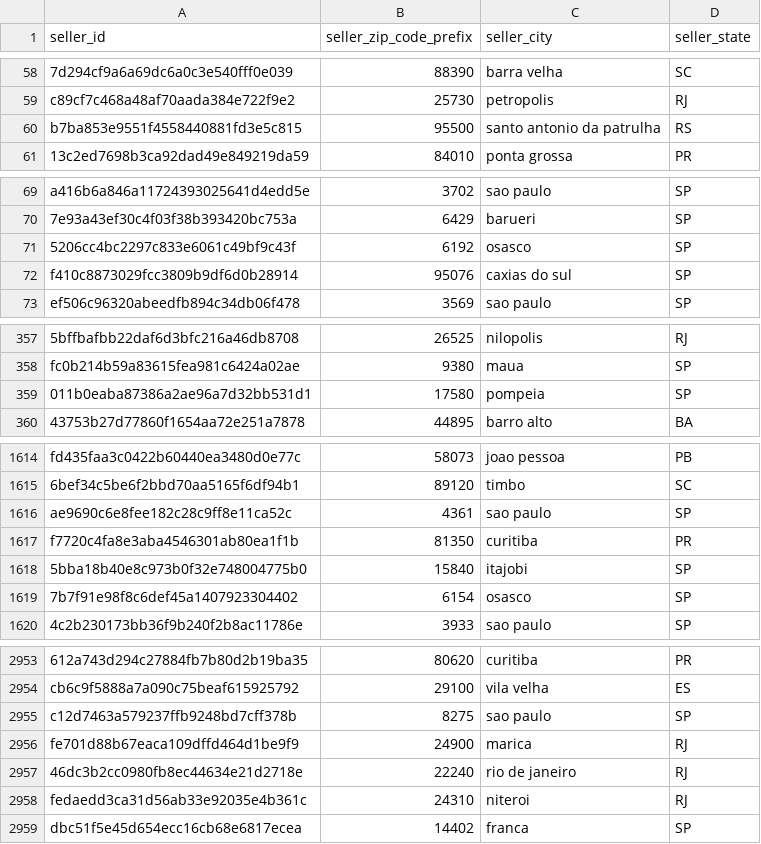
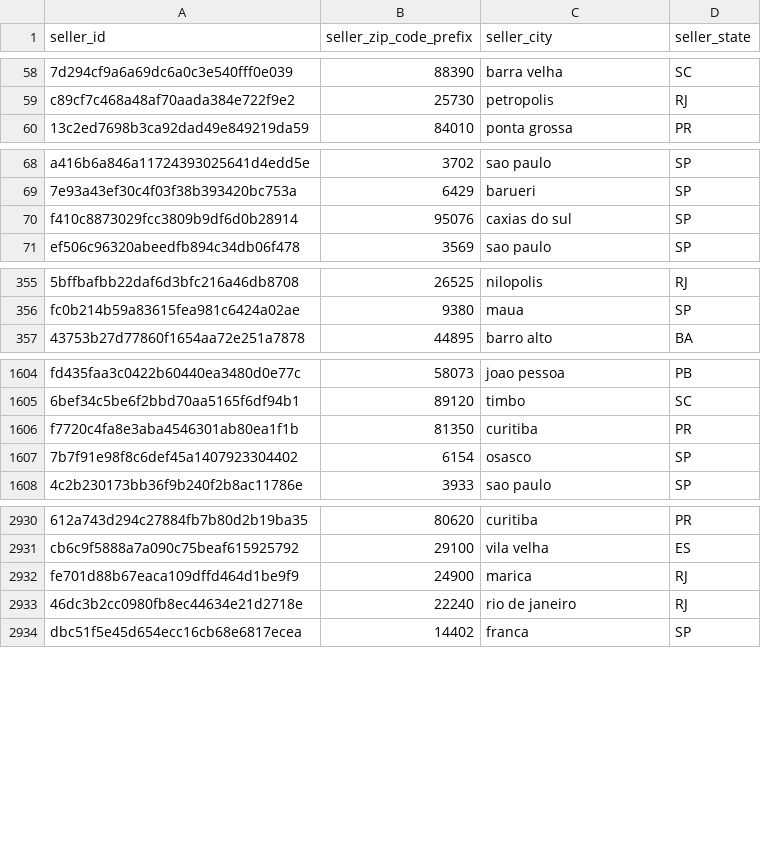
Before and after one commit to rickaof/Olist_Ecommerce_Analysis, a CSV file: data/processed/sellers.csv, drawn as a sheet; only a part is shown, gaps mark what is left out; the diff covers the shown part only; the diff names each change by its address in the sheet, - before the commit and + after, or states it on an @@ line.

```diff
--- a/data/processed/sellers.csv
+++ b/data/processed/sellers.csv
-row 60: b7ba853e9551f4558440881fd3e5c815 | 95500 | santo antonio da patrulha | RS
-row 71: 5206cc4bc2297c833e6061c49bf9c43f | 6192 | osasco | SP
-row 359: 011b0eaba87386a2ae96a7d32bb531d1 | 17580 | pompeia | SP
-row 1616: ae9690c6e8fee182c28c9ff8e11ca52c | 4361 | sao paulo | SP
-row 1618: 5bba18b40e8c973b0f32e748004775b0 | 15840 | itajobi | SP
-row 2955: c12d7463a579237ffb9248bd7cff378b | 8275 | sao paulo | SP
-row 2958: fedaedd3ca31d56ab33e92035e4b361c | 24310 | niteroi | RJ
```
Also changed, not shown: 20 removed rows elsewhere in this file, 3 other files.
